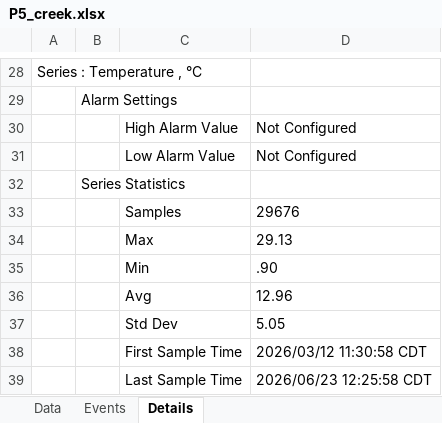
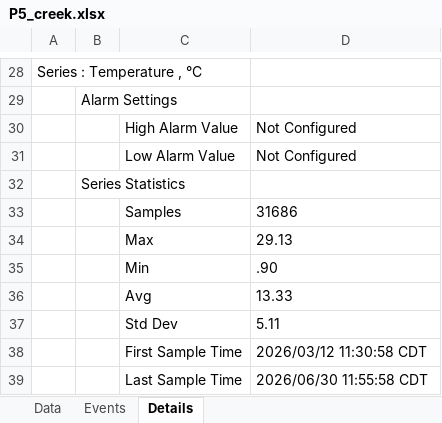
Before and after one commit to sauron-245/summer_26, an Excel workbook: R work/hobos/hobos_upload/P5_creek.xlsx, sheet Details, drawn as a sheet; only a part is shown, gaps mark what is left out; values as stored, in another font and other column widths than the file's, no borders; the diff names each change by its address in the sheet, - before the commit and + after, or states it on an @@ line.

```diff
--- a/R work/hobos/hobos_upload/P5_creek.xlsx (sheet Details)
+++ b/R work/hobos/hobos_upload/P5_creek.xlsx (sheet Details)
-D33: 29676
+D33: 31686
-D36: 12.96
+D36: 13.33
-D37: 5.05
+D37: 5.11
-D39: 2026/06/23 12:25:58 CDT
+D39: 2026/06/30 11:55:58 CDT
```
Also changed, not shown: sheet Data, sheet Events, R work/hobos/hobos_upload/P2_creek.xlsx, 37 other files.
